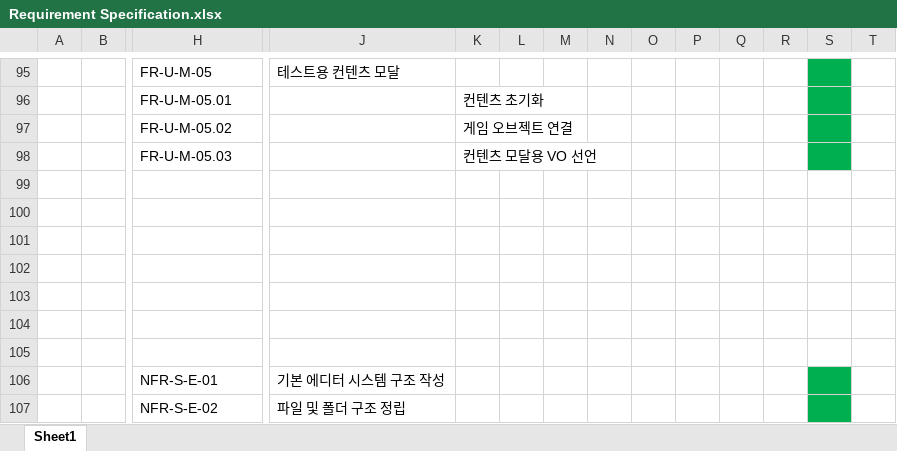
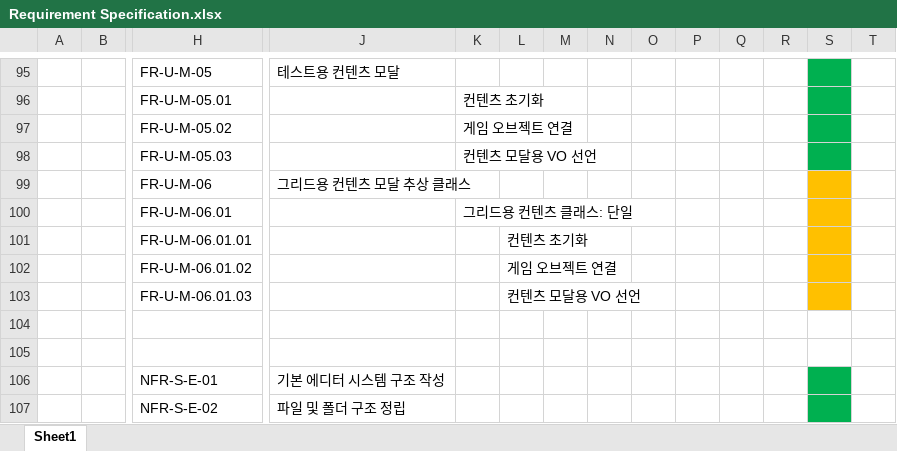
Before and after one commit to VanSubstance/To-the-North, an Excel workbook: documents/Requirement Specification.xlsx, sheet Sheet1, drawn as a sheet; only a part is shown, gaps mark what is left out; values as stored, in another font and other column widths than the file's, no borders; rows hold the shown columns only; the diff names each change by its address in the sheet, - before the commit and + after, or states it on an @@ line.

```diff
--- a/documents/Requirement Specification.xlsx (sheet Sheet1)
+++ b/documents/Requirement Specification.xlsx (sheet Sheet1)
-row 99: (empty)
+row 99:  |  | FR-U-M-06 | 그리드용 컨텐츠 모달 추상 클래스
-S99:S103 fill: none
+S99:S103 fill: #FFC000
-row 100: (empty)
+row 100:  |  | FR-U-M-06.01 |  | 그리드용 컨텐츠 클래스: 단일
-row 101: (empty)
+row 101:  |  | FR-U-M-06.01.01 |  |  | 컨텐츠 초기화
-row 102: (empty)
+row 102:  |  | FR-U-M-06.01.02 |  |  | 게임 오브젝트 연결
-row 103: (empty)
+row 103:  |  | FR-U-M-06.01.03 |  |  | 컨텐츠 모달용 VO 선언
```
Also changed, not shown: 2 other files.
